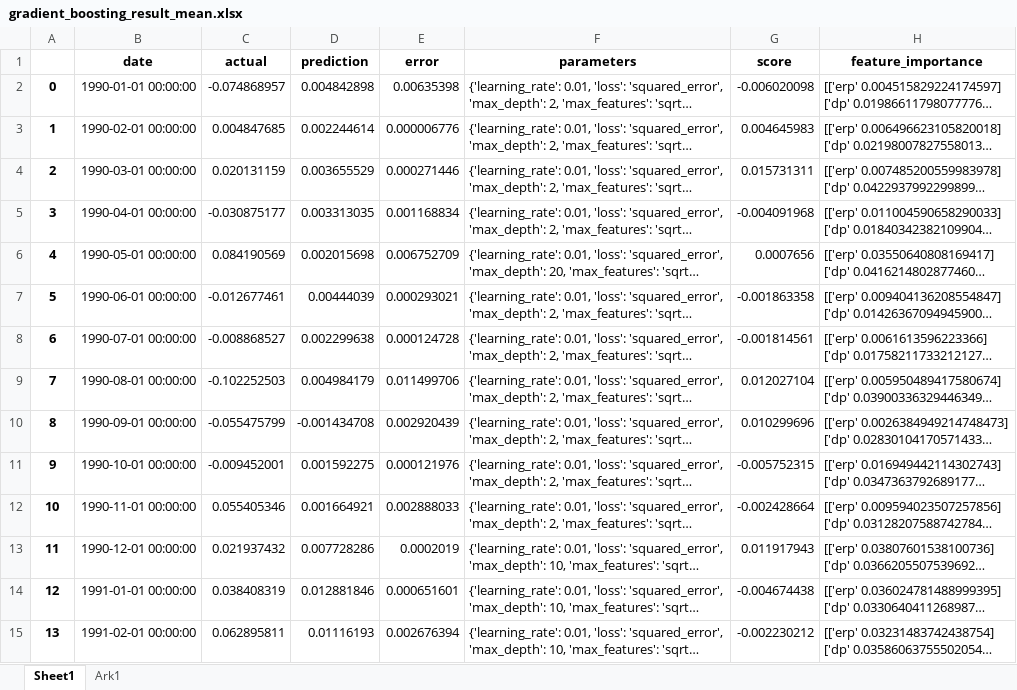
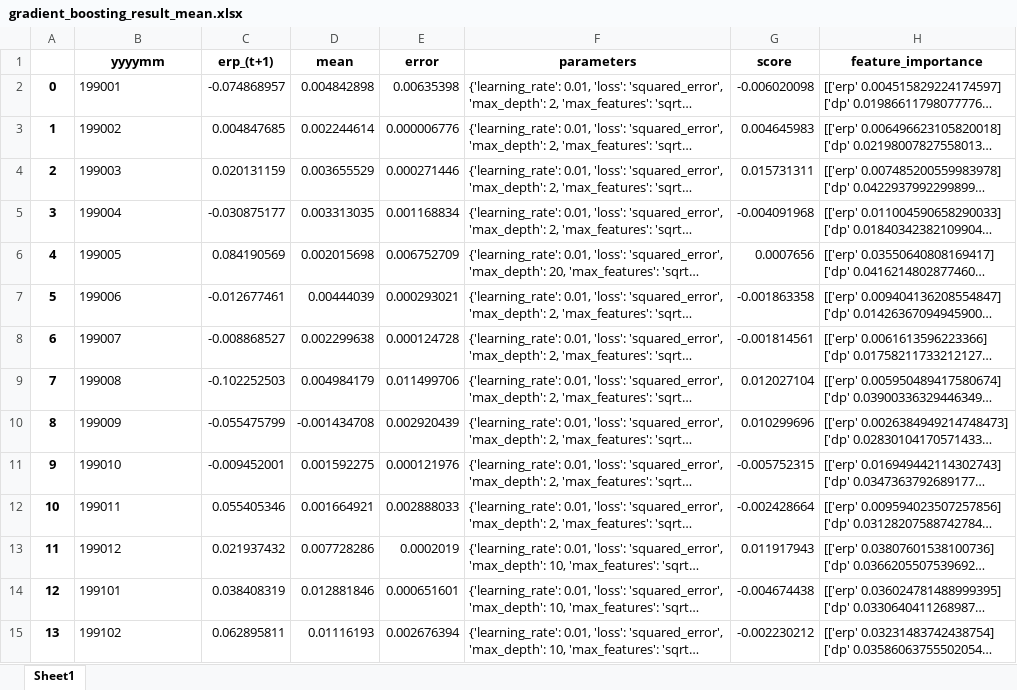
Before and after one commit to TIO4100-IFO26/master-thesis, an Excel workbook: gradient_boosting_result_mean.xlsx, sheet Sheet1, drawn as a sheet; only a part is shown; long unchanged cells end in …; values as stored, in another font and other column widths than the file's, no borders; the diff covers the shown part only; the diff names each change by its address in the sheet, - before the commit and + after, or states it on an @@ line.

```diff
--- a/gradient_boosting_result_mean.xlsx (sheet Sheet1)
+++ b/gradient_boosting_result_mean.xlsx (sheet Sheet1)
-sheet tab: Ark1
-B1: date
+B1: yyyymm
-C1: actual
+C1: erp_(t+1)
-D1: prediction
+D1: mean
-B2 (yyyymm): 1990-01-01 00:00:00
+B2 (yyyymm): 199001
-B3 (yyyymm): 1990-02-01 00:00:00
+B3 (yyyymm): 199002
-B4 (yyyymm): 1990-03-01 00:00:00
+B4 (yyyymm): 199003
-B5 (yyyymm): 1990-04-01 00:00:00
+B5 (yyyymm): 199004
-B6 (yyyymm): 1990-05-01 00:00:00
+B6 (yyyymm): 199005
-B7 (yyyymm): 1990-06-01 00:00:00
+B7 (yyyymm): 199006
-B8 (yyyymm): 1990-07-01 00:00:00
+B8 (yyyymm): 199007
-B9 (yyyymm): 1990-08-01 00:00:00
+B9 (yyyymm): 199008
-B10 (yyyymm): 1990-09-01 00:00:00
+B10 (yyyymm): 199009
-B11 (yyyymm): 1990-10-01 00:00:00
+B11 (yyyymm): 199010
-B12 (yyyymm): 1990-11-01 00:00:00
+B12 (yyyymm): 199011
-B13 (yyyymm): 1990-12-01 00:00:00
+B13 (yyyymm): 199012
-B14 (yyyymm): 1991-01-01 00:00:00
+B14 (yyyymm): 199101
-B15 (yyyymm): 1991-02-01 00:00:00
+B15 (yyyymm): 199102
```
Also changed, not shown: 347 edited cells elsewhere in this sheet, random_forest_result_mean.xlsx.
